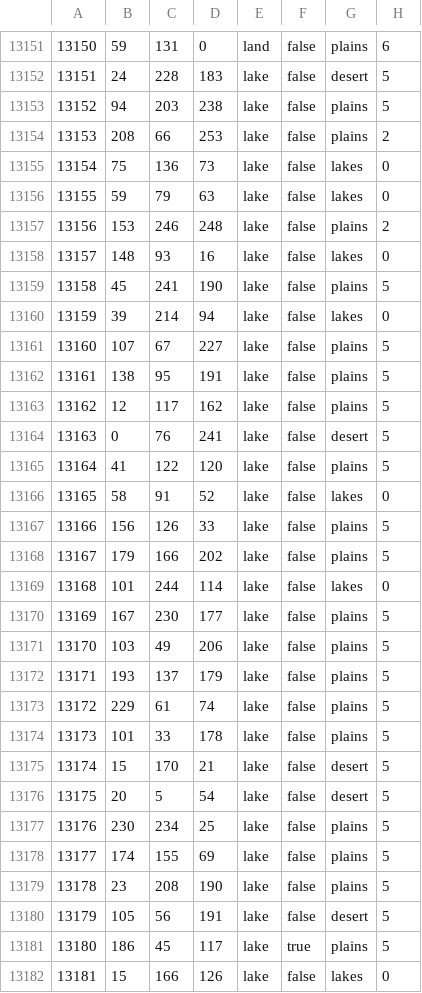
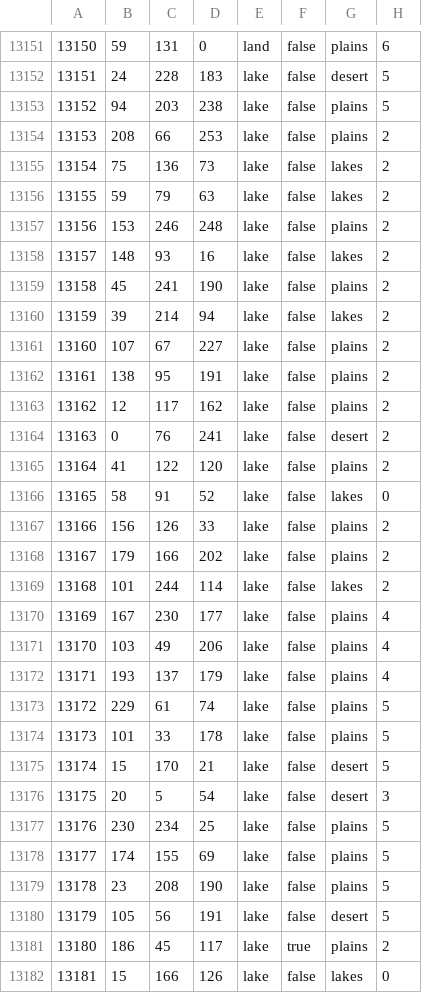
Before and after one commit to swf541/ColdWarIronCurtain, a CSV file: Cold War Iron Curtain/map/definition.csv, drawn as a sheet; only a part is shown, gaps mark what is left out; the diff covers the shown part only.

```diff
--- a/Cold War Iron Curtain/map/definition.csv
+++ b/Cold War Iron Curtain/map/definition.csv
@@ -13154,20 +13154,20 @@
 13153;208;66;253;lake;false;plains;2
-13154;75;136;73;lake;false;lakes;0
-13155;59;79;63;lake;false;lakes;0
+13154;75;136;73;lake;false;lakes;2
+13155;59;79;63;lake;false;lakes;2
 13156;153;246;248;lake;false;plains;2
-13157;148;93;16;lake;false;lakes;0
-13158;45;241;190;lake;false;plains;5
-13159;39;214;94;lake;false;lakes;0
-13160;107;67;227;lake;false;plains;5
-13161;138;95;191;lake;false;plains;5
-13162;12;117;162;lake;false;plains;5
-13163;0;76;241;lake;false;desert;5
-13164;41;122;120;lake;false;plains;5
+13157;148;93;16;lake;false;lakes;2
+13158;45;241;190;lake;false;plains;2
+13159;39;214;94;lake;false;lakes;2
+13160;107;67;227;lake;false;plains;2
+13161;138;95;191;lake;false;plains;2
+13162;12;117;162;lake;false;plains;2
+13163;0;76;241;lake;false;desert;2
+13164;41;122;120;lake;false;plains;2
 13165;58;91;52;lake;false;lakes;0
-13166;156;126;33;lake;false;plains;5
-13167;179;166;202;lake;false;plains;5
-13168;101;244;114;lake;false;lakes;0
-13169;167;230;177;lake;false;plains;5
-13170;103;49;206;lake;false;plains;5
-13171;193;137;179;lake;false;plains;5
+13166;156;126;33;lake;false;plains;2
+13167;179;166;202;lake;false;plains;2
+13168;101;244;114;lake;false;lakes;2
+13169;167;230;177;lake;false;plains;4
+13170;103;49;206;lake;false;plains;4
+13171;193;137;179;lake;false;plains;4
 13172;229;61;74;lake;false;plains;5
@@ -13175,3 +13175,3 @@
 13174;15;170;21;lake;false;desert;5
-13175;20;5;54;lake;false;desert;5
+13175;20;5;54;lake;false;desert;3
 13176;230;234;25;lake;false;plains;5
@@ -13180,3 +13180,3 @@
 13179;105;56;191;lake;false;desert;5
-13180;186;45;117;lake;true;plains;5
+13180;186;45;117;lake;true;plains;2
 13181;15;166;126;lake;false;lakes;0
```
Also changed, not shown: 91 edited cells elsewhere in this file, 2 other files.
